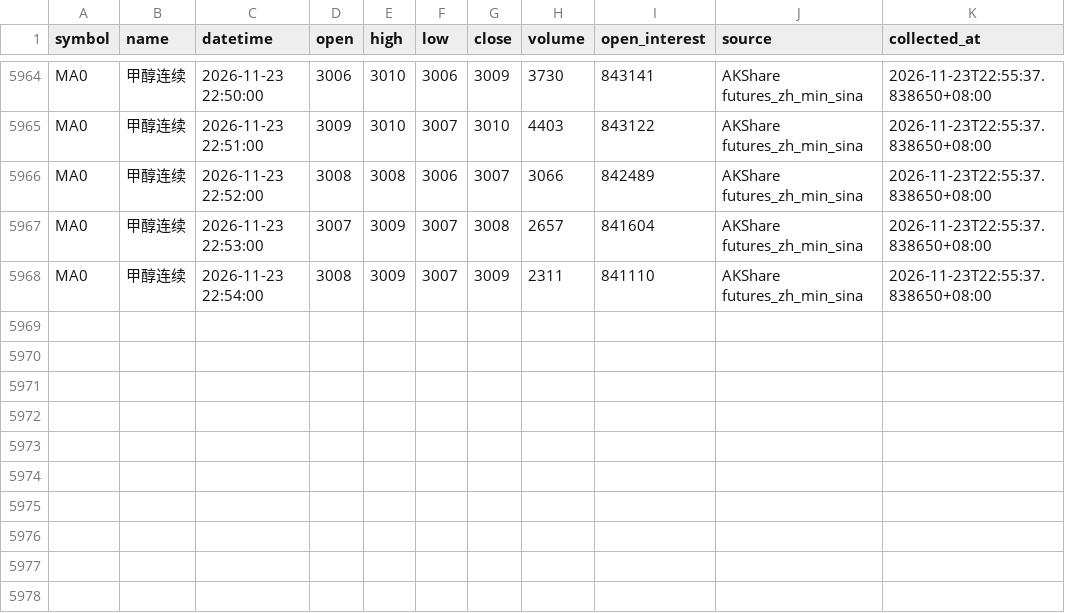
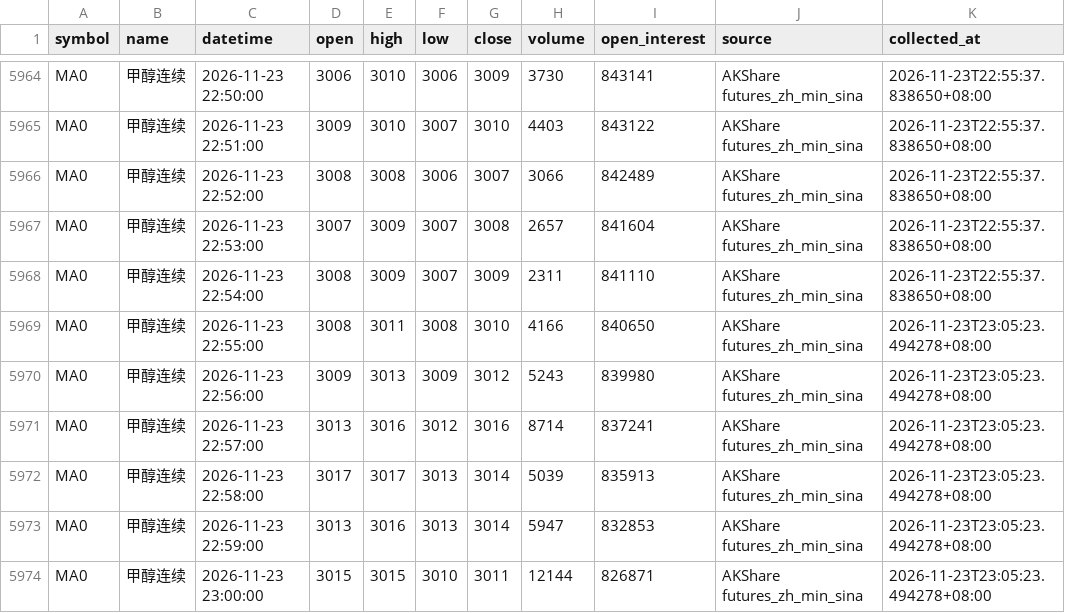
Before and after one commit to luckyjohnlucky/akshare-futures-data, a CSV file: output/MA0_minute_bars.csv, drawn as a sheet; only a part is shown, gaps mark what is left out.

```diff
--- a/output/MA0_minute_bars.csv
+++ b/output/MA0_minute_bars.csv
@@ -5968 +5968,7 @@ MA0,甲醇连续,2026-11-23 22:53:00,3007,3009,3007,3008,2657,841604,AKShare fut
 MA0,甲醇连续,2026-11-23 22:54:00,3008,3009,3007,3009,2311,841110,AKShare futures_zh_min_sina,2026-11-23T22:55:37.838650+08:00
+MA0,甲醇连续,2026-11-23 22:55:00,3008,3011,3008,3010,4166,840650,AKShare futures_zh_min_sina,2026-11-23T23:05:23.494278+08:00
+MA0,甲醇连续,2026-11-23 22:56:00,3009,3013,3009,3012,5243,839980,AKShare futures_zh_min_sina,2026-11-23T23:05:23.494278+08:00
+MA0,甲醇连续,2026-11-23 22:57:00,3013,3016,3012,3016,8714,837241,AKShare futures_zh_min_sina,2026-11-23T23:05:23.494278+08:00
+MA0,甲醇连续,2026-11-23 22:58:00,3017,3017,3013,3014,5039,835913,AKShare futures_zh_min_sina,2026-11-23T23:05:23.494278+08:00
+MA0,甲醇连续,2026-11-23 22:59:00,3013,3016,3013,3014,5947,832853,AKShare futures_zh_min_sina,2026-11-23T23:05:23.494278+08:00
+MA0,甲醇连续,2026-11-23 23:00:00,3015,3015,3010,3011,12144,826871,AKShare futures_zh_min_sina,2026-11-23T23:05:23.494278+08:00
```
Also changed, not shown: output/L0_minute_bars.csv, output/PP0_minute_bars.csv, 6 other files.
